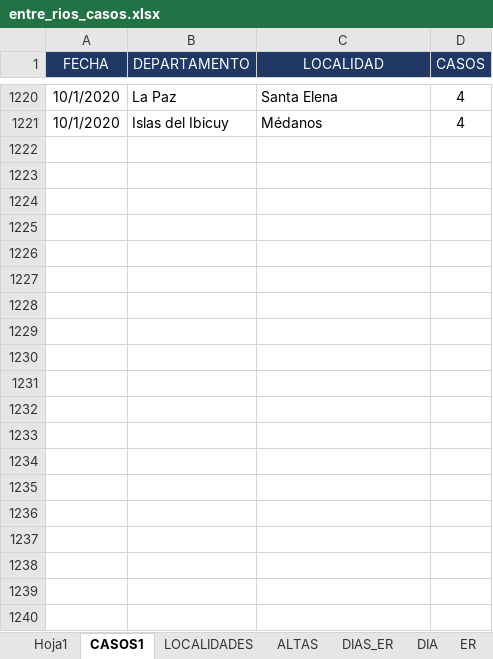
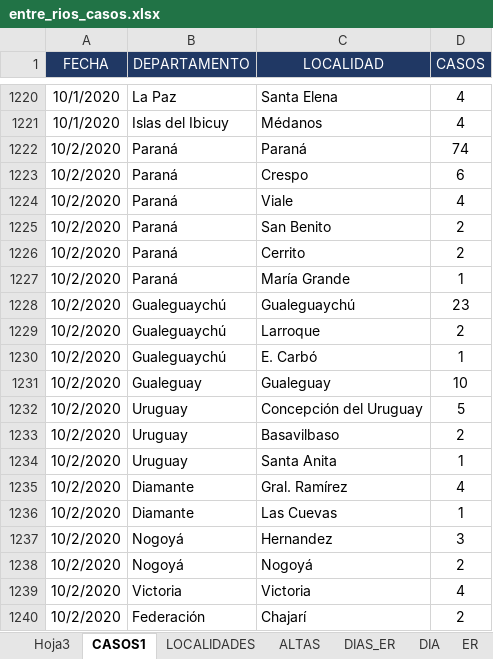
Before and after one commit to GIBD/covid, an Excel workbook: data/entre_rios_casos.xlsx, sheet CASOS1, drawn as a sheet; only a part is shown, gaps mark what is left out; values as stored, in another font and other column widths than the file's, no borders; the diff covers the shown part only; the diff names each change by its address in the sheet, - before the commit and + after, or states it on an @@ line.

```diff
--- a/data/entre_rios_casos.xlsx (sheet CASOS1)
+++ b/data/entre_rios_casos.xlsx (sheet CASOS1)
+sheet tab: Hoja3
+row 1222: 10/2/2020 | Paraná | Paraná | 74
+row 1223: 10/2/2020 | Paraná | Crespo | 6
+row 1224: 10/2/2020 | Paraná | Viale | 4
+row 1225: 10/2/2020 | Paraná | San Benito | 2
+row 1226: 10/2/2020 | Paraná | Cerrito | 2
+row 1227: 10/2/2020 | Paraná | María Grande | 1
+row 1228: 10/2/2020 | Gualeguaychú | Gualeguaychú | 23
+row 1229: 10/2/2020 | Gualeguaychú | Larroque | 2
+row 1230: 10/2/2020 | Gualeguaychú | E. Carbó | 1
+row 1231: 10/2/2020 | Gualeguay | Gualeguay | 10
+row 1232: 10/2/2020 | Uruguay | Concepción del Uruguay | 5
+row 1233: 10/2/2020 | Uruguay | Basavilbaso | 2
+row 1234: 10/2/2020 | Uruguay | Santa Anita | 1
+row 1235: 10/2/2020 | Diamante | Gral. Ramírez | 4
+row 1236: 10/2/2020 | Diamante | Las Cuevas | 1
+row 1237: 10/2/2020 | Nogoyá | Hernandez | 3
+row 1238: 10/2/2020 | Nogoyá | Nogoyá | 2
+row 1239: 10/2/2020 | Victoria | Victoria | 4
+row 1240: 10/2/2020 | Federación | Chajarí | 2
```
Also changed, not shown: 54 added rows elsewhere in this sheet, sheet DIA, sheet ER, sheet DIAS_ER, sheet ALTAS, sheet FALLE, sheet LOCALIDADES, other sheet tabs, formulas that keep their value, hidden cells, data/argentina.xlsx, 4 other files.
